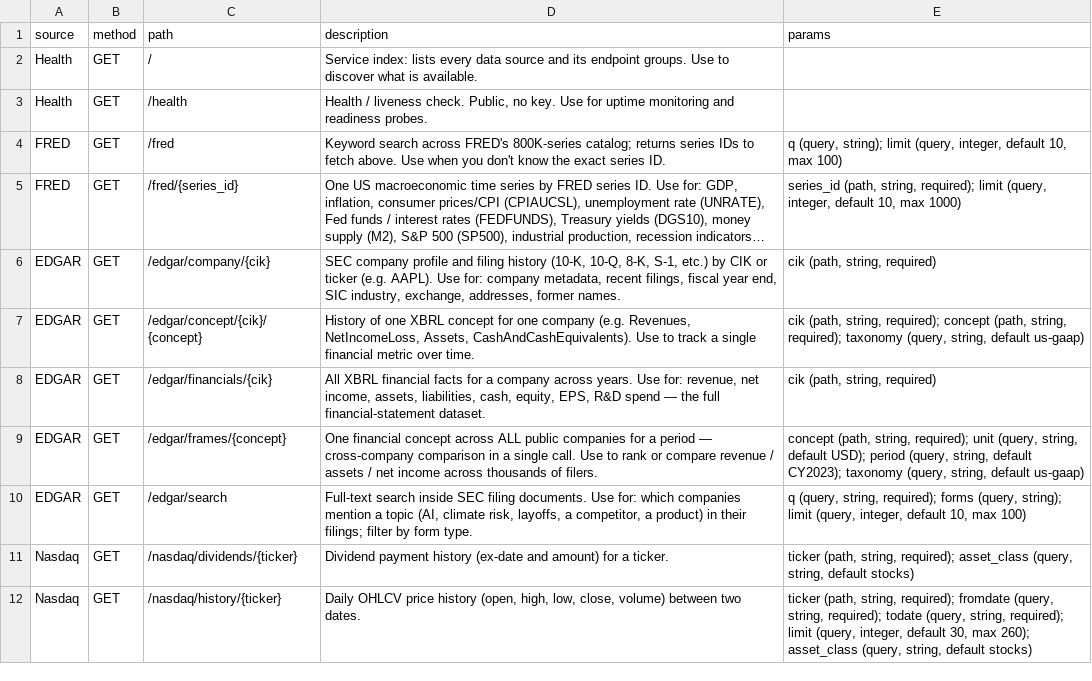
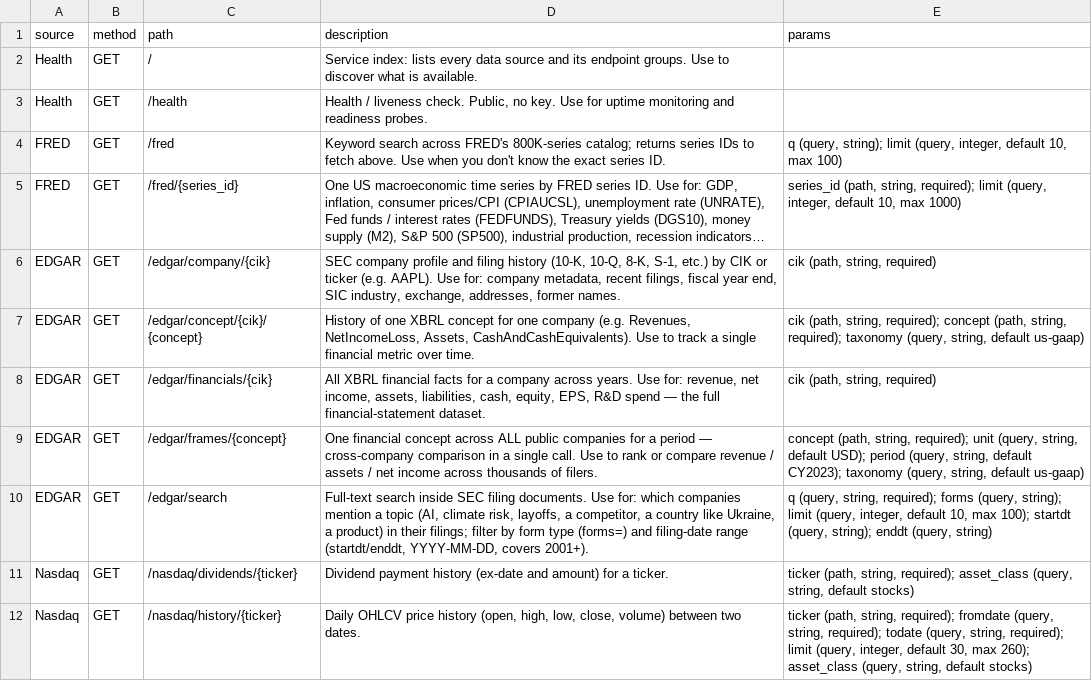
Before and after one commit to mishafyi/datagod, a CSV file: docs/endpoints.csv, drawn as a sheet; only a part is shown; long unchanged cells end in ….

```diff
--- a/docs/endpoints.csv
+++ b/docs/endpoints.csv
@@ -9,3 +9,3 @@ EDGAR,GET,/edgar/financials/{cik},"All XBRL financial facts for a company across
 EDGAR,GET,/edgar/frames/{concept},One financial concept across ALL public companies for a period — cross-company comparison in a single call. Use to rank or compare revenue / assets / net income across thousands of filers.,"concept (path, string, required); unit (query, string, default USD); period (query, string, default CY2023); taxonomy (query, string, default us-gaap)"
-EDGAR,GET,/edgar/search,"Full-text search inside SEC filing documents. Use for: which companies mention a topic (AI, climate risk, layoffs, a competitor, a product) in their filings; filter by form type.","q (query, string, required); forms (query, string); limit (query, integer, default 10, max 100)"
+EDGAR,GET,/edgar/search,"Full-text search inside SEC filing documents. Use for: which companies mention a topic (AI, climate risk, layoffs, a competitor, a country like Ukraine, a product) in their filings; filter by form type (forms=) and filing-date range (startdt/enddt, YYYY-MM-DD, covers 2001+).","q (query, string, required); forms (query, string); limit (query, integer, default 10, max 100); startdt (query, string); enddt (query, string)"
 Nasdaq,GET,/nasdaq/dividends/{ticker},Dividend payment history (ex-date and amount) for a ticker.,"ticker (path, string, required); asset_class (query, string, default stocks)"
```
Also changed, not shown: 3 other files.
